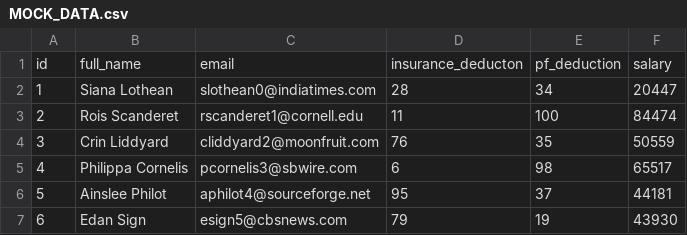
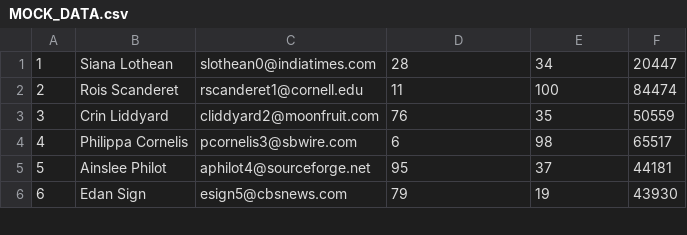
Before and after one commit to linuxandchill/mgmt_system, a CSV file: MOCK_DATA.csv, drawn as a sheet; only a part is shown.

```diff
--- a/MOCK_DATA.csv
+++ b/MOCK_DATA.csv
@@ -1,2 +1 @@
-id,full_name,email,insurance_deducton,pf_deduction,salary
 1,Siana Lothean,slothean0@indiatimes.com,28,34,20447
```
Also changed, not shown: 9 other files.
